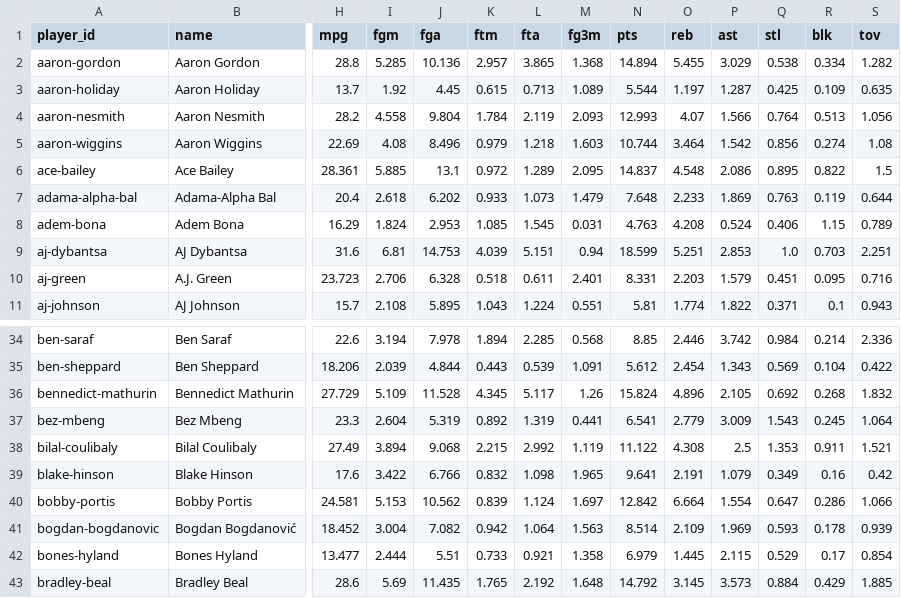
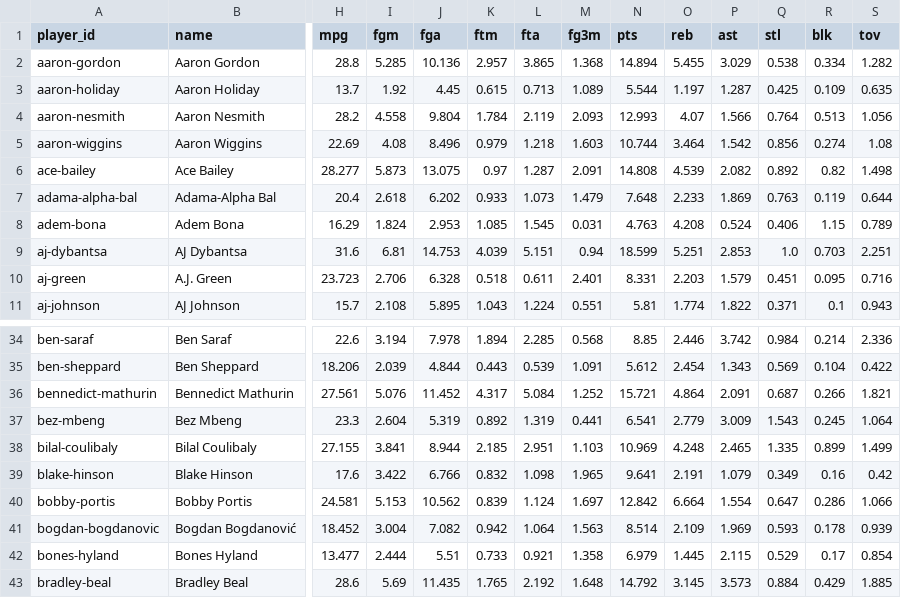
Before and after one commit to hmku/nba, a CSV file: data/processed/projections_2026_27.inseason.csv, drawn as a sheet; only a part is shown, gaps mark what is left out; the diff covers the shown part only; the diff names each change by its address in the sheet, - before the commit and + after, or states it on an @@ line.

```diff
--- a/data/processed/projections_2026_27.inseason.csv
+++ b/data/processed/projections_2026_27.inseason.csv
-H6 (mpg): 28.361
+H6 (mpg): 28.277
-I6 (fgm): 5.885
+I6 (fgm): 5.873
-J6 (fga): 13.1
+J6 (fga): 13.075
-K6 (ftm): 0.972
+K6 (ftm): 0.97
-L6 (fta): 1.289
+L6 (fta): 1.287
-M6 (fg3m): 2.095
+M6 (fg3m): 2.091
-N6 (pts): 14.837
+N6 (pts): 14.808
-O6 (reb): 4.548
+O6 (reb): 4.539
-P6 (ast): 2.086
+P6 (ast): 2.082
-Q6 (stl): 0.895
+Q6 (stl): 0.892
-R6 (blk): 0.822
+R6 (blk): 0.82
-S6 (tov): 1.5
+S6 (tov): 1.498
-H36 (mpg): 27.729
+H36 (mpg): 27.561
-I36 (fgm): 5.109
+I36 (fgm): 5.076
-J36 (fga): 11.528
+J36 (fga): 11.452
-K36 (ftm): 4.345
+K36 (ftm): 4.317
-L36 (fta): 5.117
+L36 (fta): 5.084
-M36 (fg3m): 1.26
+M36 (fg3m): 1.252
-N36 (pts): 15.824
+N36 (pts): 15.721
-O36 (reb): 4.896
+O36 (reb): 4.864
-P36 (ast): 2.105
+P36 (ast): 2.091
-Q36 (stl): 0.692
+Q36 (stl): 0.687
-R36 (blk): 0.268
+R36 (blk): 0.266
-S36 (tov): 1.832
+S36 (tov): 1.821
-H38 (mpg): 27.49
+H38 (mpg): 27.155
-I38 (fgm): 3.894
+I38 (fgm): 3.841
-J38 (fga): 9.068
+J38 (fga): 8.944
-K38 (ftm): 2.215
+K38 (ftm): 2.185
-L38 (fta): 2.992
+L38 (fta): 2.951
-M38 (fg3m): 1.119
+M38 (fg3m): 1.103
-N38 (pts): 11.122
+N38 (pts): 10.969
-O38 (reb): 4.308
+O38 (reb): 4.248
-P38 (ast): 2.5
+P38 (ast): 2.465
-Q38 (stl): 1.353
+Q38 (stl): 1.335
-R38 (blk): 0.911
+R38 (blk): 0.899
-S38 (tov): 1.521
+S38 (tov): 1.499
```
Also changed, not shown: 104 edited cells elsewhere in this file, data/processed/projections_2026_27.base.csv, data/processed/projections_2026_27.csv, 8 other files.
